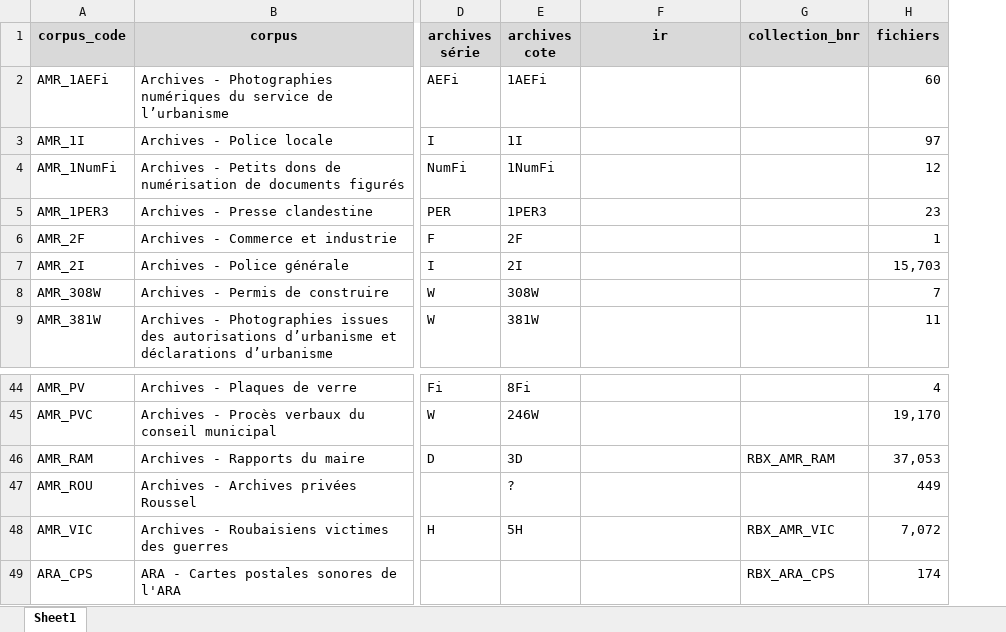
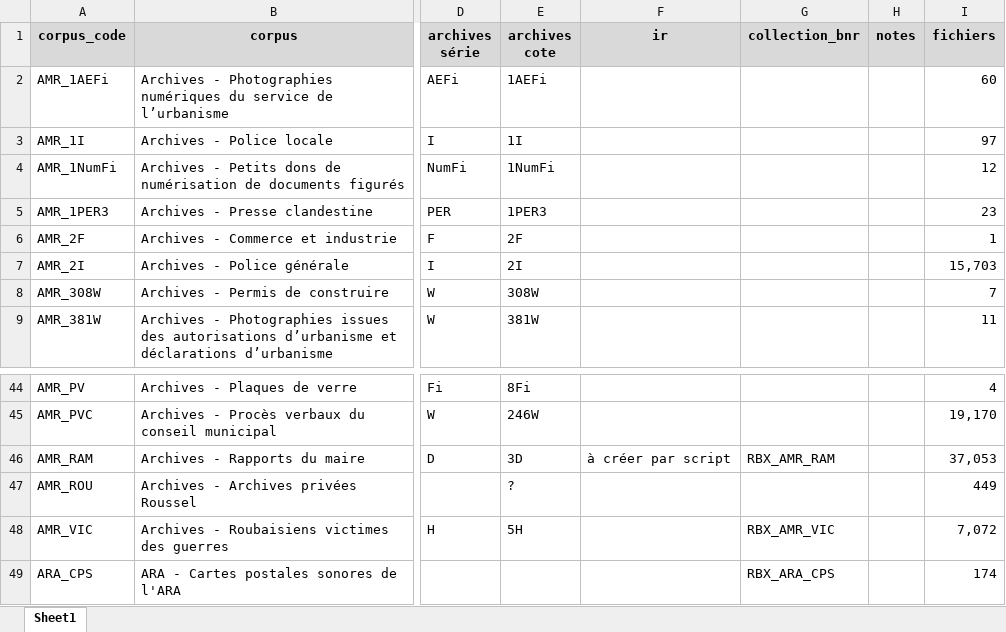
Before and after one commit to ragbx/rbx-bnr-data, an Excel workbook: results/corpus_liste/suivi_corpus.xlsx, sheet Sheet1, drawn as a sheet; only a part is shown, gaps mark what is left out; values as stored, in another font and other column widths than the file's, no borders; conditional formats not drawn; the diff covers the shown part only; the diff names each change by its address in the sheet, - before the commit and + after, or states it on an @@ line.

```diff
--- a/results/corpus_liste/suivi_corpus.xlsx (sheet Sheet1)
+++ b/results/corpus_liste/suivi_corpus.xlsx (sheet Sheet1)
+column H (notes), empty
-F46 (ir): (empty)
+F46 (ir): à créer par script
```
Also changed, not shown: 14 removed rows and 15 edited cells elsewhere in this sheet.
